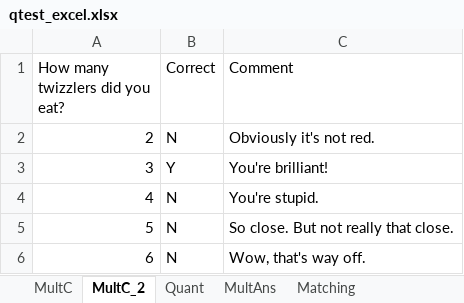
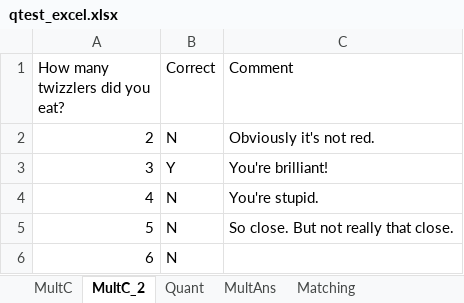
Before and after one commit to MAugspurger/ModSimPy_MAugs, an Excel workbook: Images_and_Data/Embedded_Qs/qtest_excel.xlsx, sheet MultC_2, drawn as a sheet; values as stored, in another font and other column widths than the file's, no borders; the diff names each change by its address in the sheet, - before the commit and + after, or states it on an @@ line.

Commit message:
Add files via upload

```diff
--- a/Images_and_Data/Embedded_Qs/qtest_excel.xlsx (sheet MultC_2)
+++ b/Images_and_Data/Embedded_Qs/qtest_excel.xlsx (sheet MultC_2)
-C6 (Comment): Wow, that's way off.
+C6 (Comment): (empty)
```
Also changed, not shown: sheet Matching.
